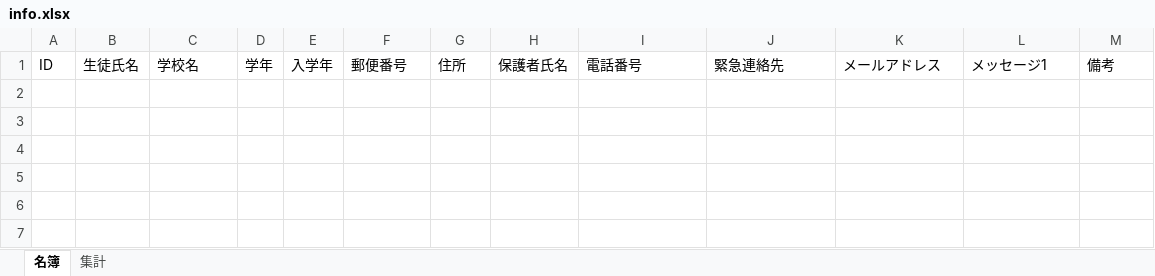
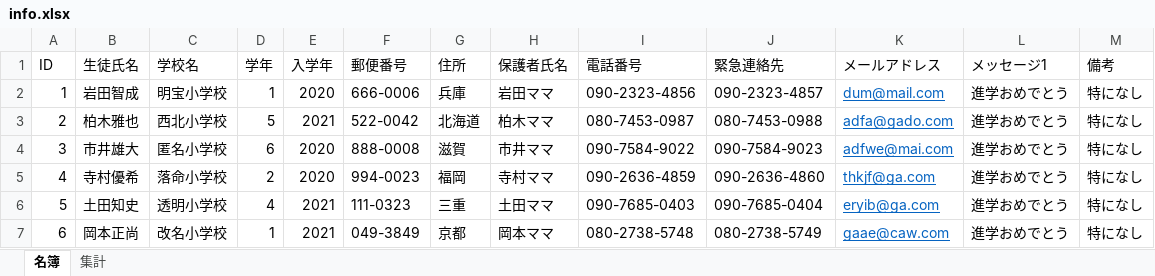
Before and after one commit to rccyamazaki0129/BillGenerator, an Excel workbook: list/info.xlsx, sheet 名簿, drawn as a sheet; values as stored, in another font and other column widths than the file's, no borders; the diff names each change by its address in the sheet, - before the commit and + after, or states it on an @@ line.

Commit message:
info update

```diff
--- a/list/info.xlsx (sheet 名簿)
+++ b/list/info.xlsx (sheet 名簿)
+row 2: 1 | 岩田智成 | 明宝小学校 | 1 | 2020 | 666-0006 | 兵庫 | 岩田ママ | 090-2323-4856 | 090-2323-4857 | dum@mail.com | 進学おめでとう | 特になし
+row 3: 2 | 柏木雅也 | 西北小学校 | 5 | 2021 | 522-0042 | 北海道 | 柏木ママ | 080-7453-0987 | 080-7453-0988 | adfa@gado.com | 進学おめでとう | 特になし
+row 4: 3 | 市井雄大 | 匿名小学校 | 6 | 2020 | 888-0008 | 滋賀 | 市井ママ | 090-7584-9022 | 090-7584-9023 | adfwe@mai.com | 進学おめでとう | 特になし
+row 5: 4 | 寺村優希 | 落命小学校 | 2 | 2020 | 994-0023 | 福岡 | 寺村ママ | 090-2636-4859 | 090-2636-4860 | thkjf@ga.com | 進学おめでとう | 特になし
+row 6: 5 | 土田知史 | 透明小学校 | 4 | 2021 | 111-0323 | 三重 | 土田ママ | 090-7685-0403 | 090-7685-0404 | eryib@ga.com | 進学おめでとう | 特になし
+row 7: 6 | 岡本正尚 | 改名小学校 | 1 | 2021 | 049-3849 | 京都 | 岡本ママ | 080-2738-5748 | 080-2738-5749 | gaae@caw.com | 進学おめでとう | 特になし
```
Also changed, not shown: sheet 集計, 2 other files.
